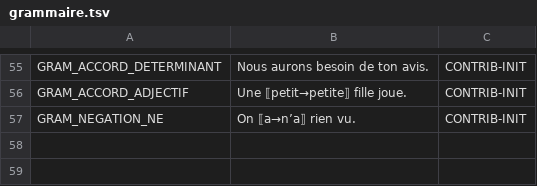
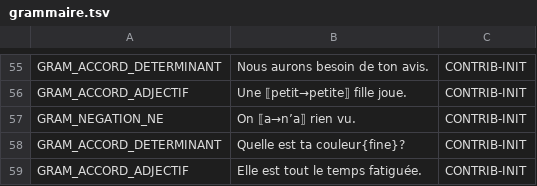
Before and after one commit to Bicyclean/correcteur, a TSV file: corpus/fr/regles/grammaire.tsv, drawn as a sheet; only a part is shown, gaps mark what is left out.

```diff
--- a/corpus/fr/regles/grammaire.tsv
+++ b/corpus/fr/regles/grammaire.tsv
@@ -57 +57,3 @@ GRAM_ACCORD_ADJECTIF	Une ⟦petit→petite⟧ fille joue.	CONTRIB-INIT
 GRAM_NEGATION_NE	On ⟦a→n’a⟧ rien vu.	CONTRIB-INIT
+GRAM_ACCORD_DETERMINANT	Quelle est ta couleur{fine}?	CONTRIB-INIT
+GRAM_ACCORD_ADJECTIF	Elle est tout le temps fatiguée.	CONTRIB-INIT
```
Also changed, not shown: 1 other file.
